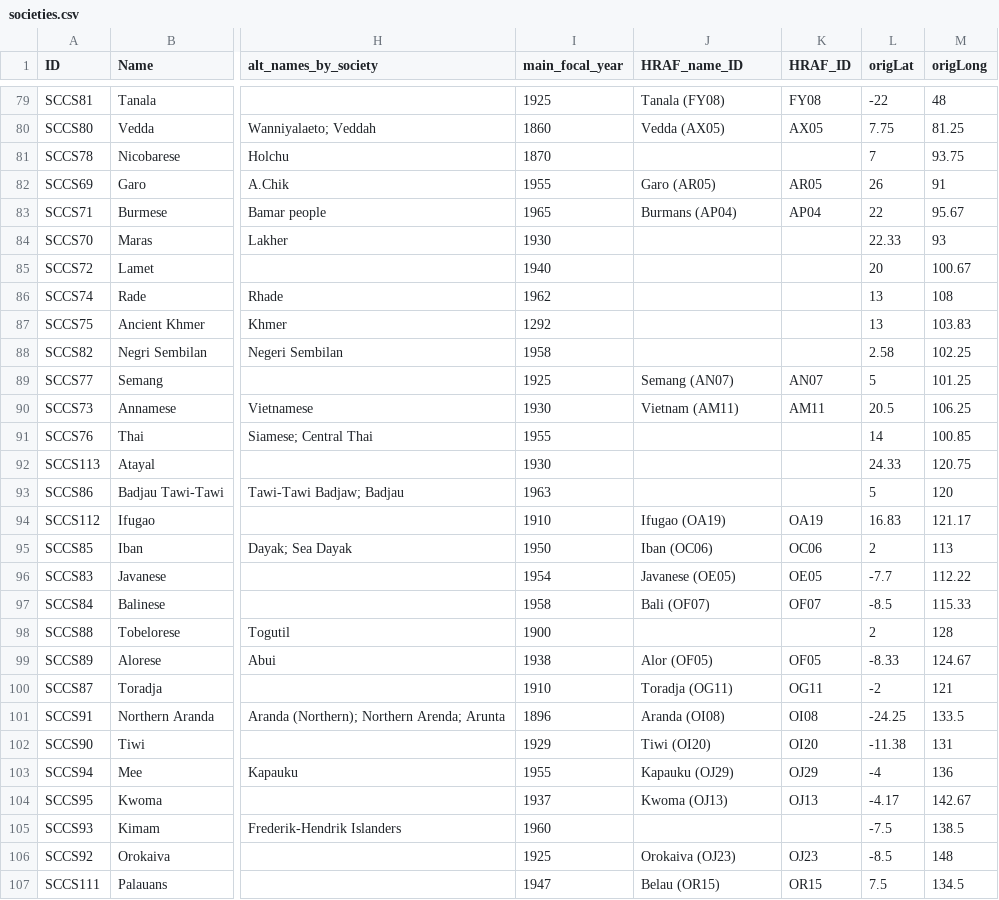
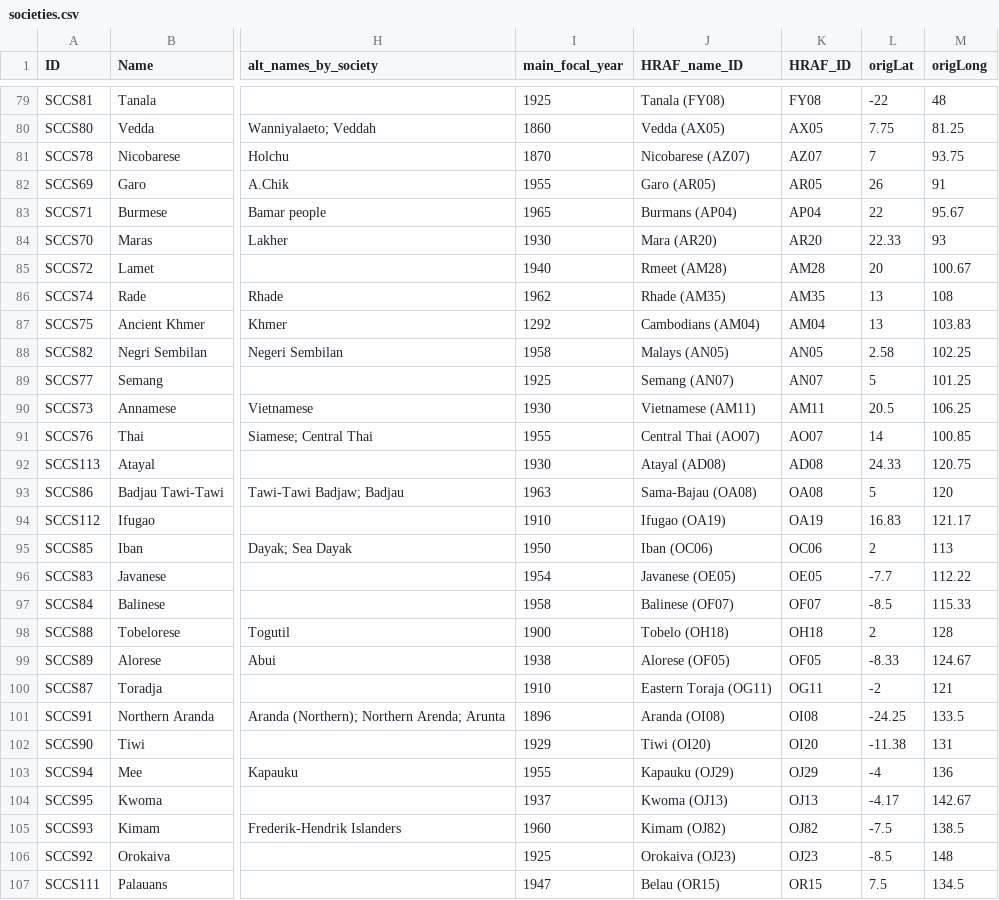
Before and after one commit to D-PLACE/dplace-dataset-sccs, a CSV file: cldf/societies.csv, drawn as a sheet; only a part is shown, gaps mark what is left out; the diff covers the shown part only; the diff names each change by its address in the sheet, - before the commit and + after, or states it on an @@ line.

Commit message:
update HRAF mappings

```diff
--- a/cldf/societies.csv
+++ b/cldf/societies.csv
-J81 (HRAF_name_ID): (empty)
+J81 (HRAF_name_ID): Nicobarese (AZ07)
-K81 (HRAF_ID): (empty)
+K81 (HRAF_ID): AZ07
-J84 (HRAF_name_ID): (empty)
+J84 (HRAF_name_ID): Mara (AR20)
-K84 (HRAF_ID): (empty)
+K84 (HRAF_ID): AR20
-J85 (HRAF_name_ID): (empty)
+J85 (HRAF_name_ID): Rmeet (AM28)
-K85 (HRAF_ID): (empty)
+K85 (HRAF_ID): AM28
-J86 (HRAF_name_ID): (empty)
+J86 (HRAF_name_ID): Rhade (AM35)
-K86 (HRAF_ID): (empty)
+K86 (HRAF_ID): AM35
-J87 (HRAF_name_ID): (empty)
+J87 (HRAF_name_ID): Cambodians (AM04)
-K87 (HRAF_ID): (empty)
+K87 (HRAF_ID): AM04
-J88 (HRAF_name_ID): (empty)
+J88 (HRAF_name_ID): Malays (AN05)
-K88 (HRAF_ID): (empty)
+K88 (HRAF_ID): AN05
-J90 (HRAF_name_ID): Vietnam (AM11)
+J90 (HRAF_name_ID): Vietnamese (AM11)
-J91 (HRAF_name_ID): (empty)
+J91 (HRAF_name_ID): Central Thai (AO07)
-K91 (HRAF_ID): (empty)
+K91 (HRAF_ID): AO07
-J92 (HRAF_name_ID): (empty)
+J92 (HRAF_name_ID): Atayal (AD08)
-K92 (HRAF_ID): (empty)
+K92 (HRAF_ID): AD08
-J93 (HRAF_name_ID): (empty)
+J93 (HRAF_name_ID): Sama-Bajau (OA08)
-K93 (HRAF_ID): (empty)
+K93 (HRAF_ID): OA08
-J97 (HRAF_name_ID): Bali (OF07)
+J97 (HRAF_name_ID): Balinese (OF07)
-J98 (HRAF_name_ID): (empty)
+J98 (HRAF_name_ID): Tobelo (OH18)
-K98 (HRAF_ID): (empty)
+K98 (HRAF_ID): OH18
-J99 (HRAF_name_ID): Alor (OF05)
+J99 (HRAF_name_ID): Alorese (OF05)
-J100 (HRAF_name_ID): Toradja (OG11)
+J100 (HRAF_name_ID): Eastern Toraja (OG11)
-J105 (HRAF_name_ID): (empty)
+J105 (HRAF_name_ID): Kimam (OJ82)
-K105 (HRAF_ID): (empty)
+K105 (HRAF_ID): OJ82
```
Also changed, not shown: 108 edited cells elsewhere in this file, 5 other files.
